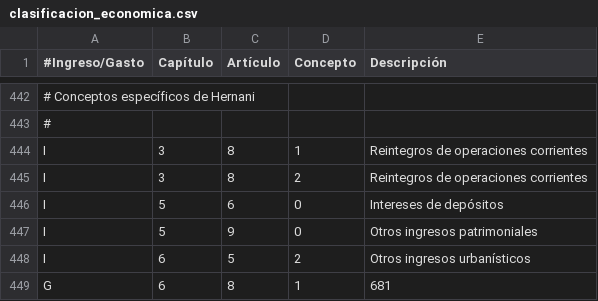
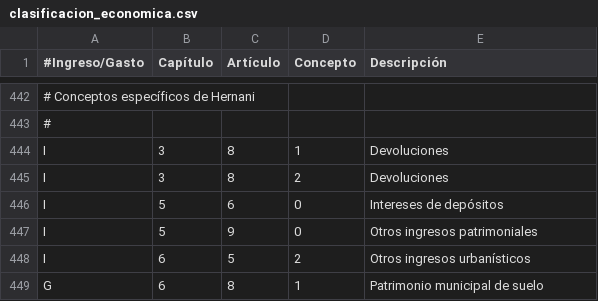
Before and after one commit to civio/presupuesto-hernani, a CSV file: data/es/clasificacion_economica.csv, drawn as a sheet; only a part is shown, gaps mark what is left out; the diff names each change by its address in the sheet, - before the commit and + after, or states it on an @@ line.

```diff
--- a/data/es/clasificacion_economica.csv
+++ b/data/es/clasificacion_economica.csv
-E444:E445 (Descripción): Reintegros de operaciones corrientes
+E444:E445 (Descripción): Devoluciones
-E449 (Descripción): 681
+E449 (Descripción): Patrimonio municipal de suelo
```
Also changed, not shown: data/eu/clasificacion_economica.csv.
